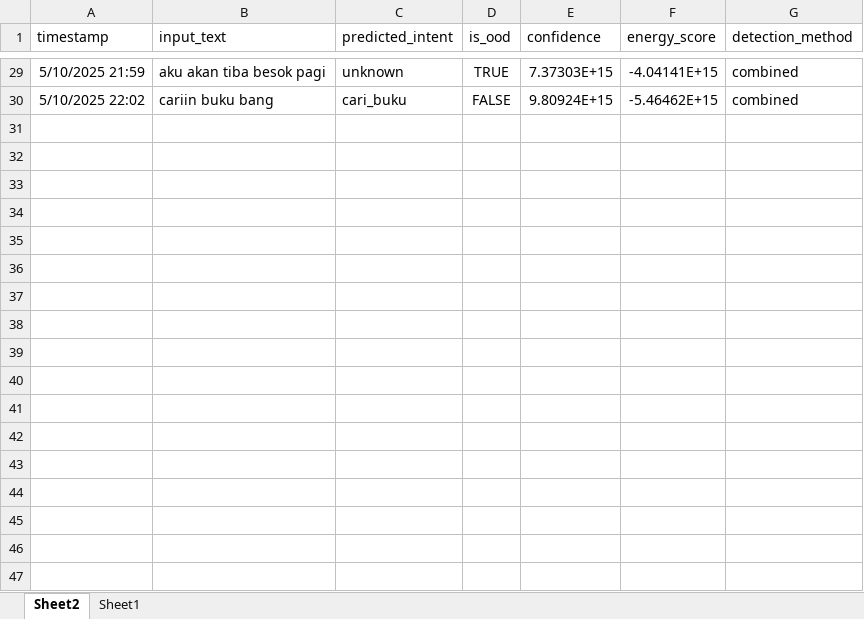
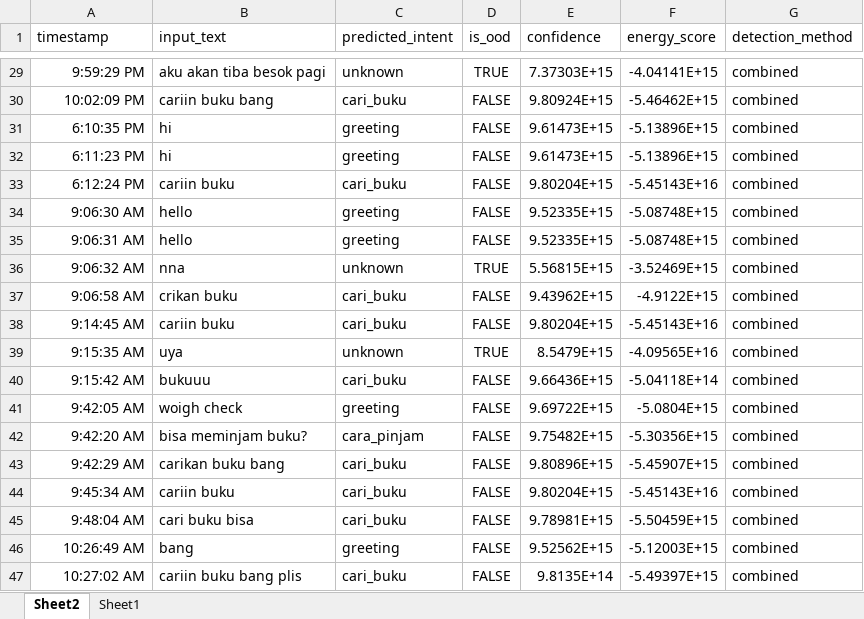
Before and after one commit to HaqTetsuya/ChatbotPerpusBipa, an Excel workbook: log chat.xlsx, sheet Sheet2, drawn as a sheet; only a part is shown, gaps mark what is left out; values as stored, in another font and other column widths than the file's, no borders; table styles not drawn; the diff covers the shown part only; the diff names each change by its address in the sheet, - before the commit and + after, or states it on an @@ line.

```diff
--- a/log chat.xlsx (sheet Sheet2)
+++ b/log chat.xlsx (sheet Sheet2)
-A29 (timestamp): 5/10/2025 21:59
+A29 (timestamp): 9:59:29 PM
-A30 (timestamp): 5/10/2025 22:02
+A30 (timestamp): 10:02:09 PM
+row 31: 6:10:35 PM | hi | greeting | FALSE | 9.61473E+15 | -5.13896E+15 | combined
+row 32: 6:11:23 PM | hi | greeting | FALSE | 9.61473E+15 | -5.13896E+15 | combined
+row 33: 6:12:24 PM | cariin buku | cari_buku | FALSE | 9.80204E+15 | -5.45143E+16 | combined
+row 34: 9:06:30 AM | hello | greeting | FALSE | 9.52335E+15 | -5.08748E+15 | combined
+row 35: 9:06:31 AM | hello | greeting | FALSE | 9.52335E+15 | -5.08748E+15 | combined
+row 36: 9:06:32 AM | nna | unknown | TRUE | 5.56815E+15 | -3.52469E+15 | combined
+row 37: 9:06:58 AM | crikan buku | cari_buku | FALSE | 9.43962E+15 | -4.9122E+15 | combined
+row 38: 9:14:45 AM | cariin buku | cari_buku | FALSE | 9.80204E+15 | -5.45143E+16 | combined
+row 39: 9:15:35 AM | uya | unknown | TRUE | 8.5479E+15 | -4.09565E+16 | combined
+row 40: 9:15:42 AM | bukuuu | cari_buku | FALSE | 9.66436E+15 | -5.04118E+14 | combined
+row 41: 9:42:05 AM | woigh check | greeting | FALSE | 9.69722E+15 | -5.0804E+15 | combined
+row 42: 9:42:20 AM | bisa meminjam buku? | cara_pinjam | FALSE | 9.75482E+15 | -5.30356E+15 | combined
+row 43: 9:42:29 AM | carikan buku bang | cari_buku | FALSE | 9.80896E+15 | -5.45907E+15 | combined
+row 44: 9:45:34 AM | cariin buku | cari_buku | FALSE | 9.80204E+15 | -5.45143E+16 | combined
+row 45: 9:48:04 AM | cari buku bisa | cari_buku | FALSE | 9.78981E+15 | -5.50459E+15 | combined
+row 46: 10:26:49 AM | bang | greeting | FALSE | 9.52562E+15 | -5.12003E+15 | combined
+row 47: 10:27:02 AM | cariin buku bang plis | cari_buku | FALSE | 9.8135E+14 | -5.49397E+15 | combined
```
Also changed, not shown: 55 added rows and 27 edited cells elsewhere in this sheet, 7 other files.
